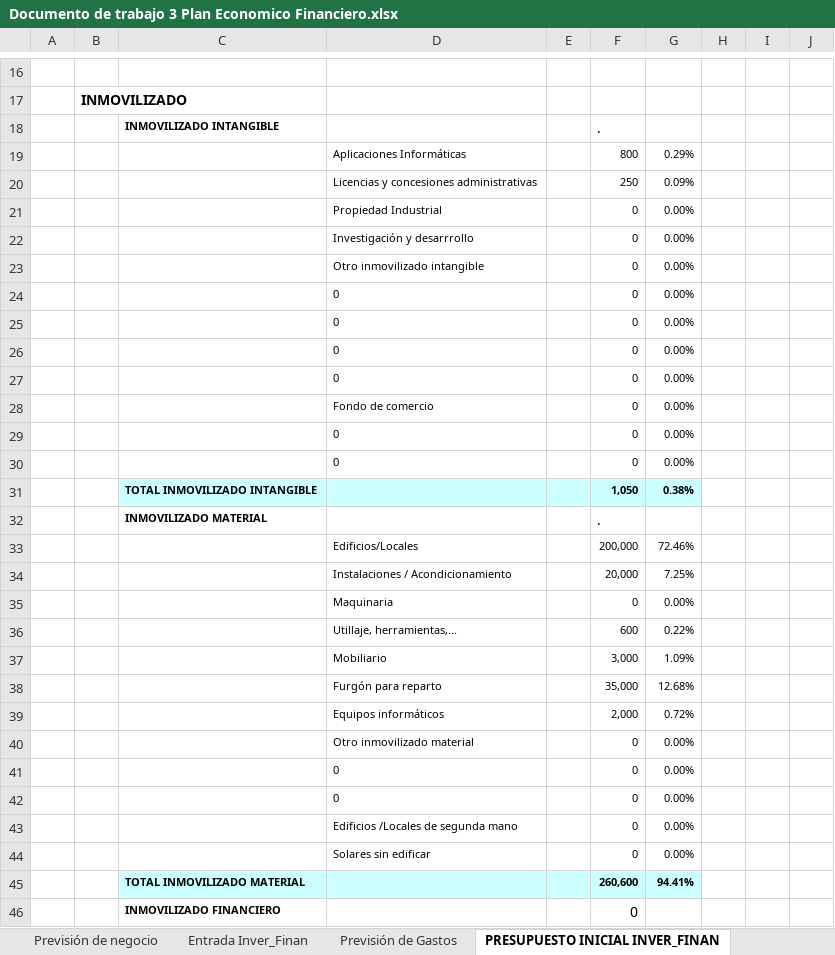
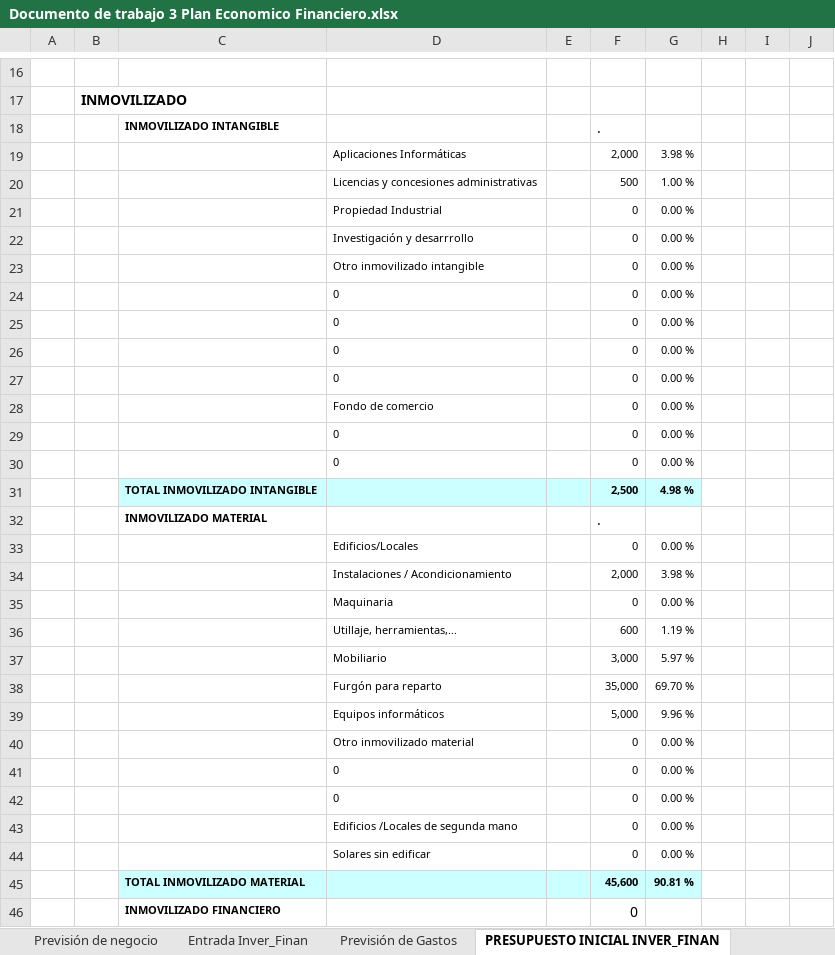
Before and after one commit to AndresMauricioDrapier/2-DAW, an Excel workbook: Empresa_e_iniciativa_emprendedora/PlanDeEmpresa/Documento de trabajo 3 Plan Economico Financiero.xlsx, sheet PRESUPUESTO INICIAL INVER_FINAN, drawn as a sheet; only a part is shown, gaps mark what is left out; values as stored, in another font and other column widths than the file's, no borders; removed rows and columns are numbered as before the commit, all else as after; the diff covers the shown part only; the diff names each change by its address in the sheet, - before the commit and + after, or states it on an @@ line.

```diff
--- a/Empresa_e_iniciativa_emprendedora/PlanDeEmpresa/Documento de trabajo 3 Plan Economico Financiero.xlsx (sheet PRESUPUESTO INICIAL INVER_FINAN)
+++ b/Empresa_e_iniciativa_emprendedora/PlanDeEmpresa/Documento de trabajo 3 Plan Economico Financiero.xlsx (sheet PRESUPUESTO INICIAL INVER_FINAN)
-row 19:  |  |  | Aplicaciones Informáticas |  | 800 | 0.29%
-row 20:  |  |  | Licencias y concesiones administrativas |  | 250 | 0.09%
+row 19:  |  |  | Aplicaciones Informáticas |  | 2,000 | 3.98 %
+row 20:  |  |  | Licencias y concesiones administrativas |  | 500 | 1.00 %
-G21:G30: 0.00%
+G21:G30: 0.00 %
-row 31:  |  | TOTAL INMOVILIZADO INTANGIBLE |  |  | 1,050 | 0.38%
+row 31:  |  | TOTAL INMOVILIZADO INTANGIBLE |  |  | 2,500 | 4.98 %
-row 33:  |  |  | Edificios/Locales |  | 200,000 | 72.46%
-row 34:  |  |  | Instalaciones / Acondicionamiento |  | 20,000 | 7.25%
+row 33:  |  |  | Edificios/Locales |  | 0 | 0.00 %
+row 34:  |  |  | Instalaciones / Acondicionamiento |  | 2,000 | 3.98 %
-G35: 0.00%
+G35: 0.00 %
-G36: 0.22%
+G36: 1.19 %
-G37: 1.09%
+G37: 5.97 %
-G38: 12.68%
+G38: 69.70 %
-row 39:  |  |  | Equipos informáticos |  | 2,000 | 0.72%
+row 39:  |  |  | Equipos informáticos |  | 5,000 | 9.96 %
-G40:G44: 0.00%
+G40:G44: 0.00 %
-row 45:  |  | TOTAL INMOVILIZADO MATERIAL |  |  | 260,600 | 94.41%
+row 45:  |  | TOTAL INMOVILIZADO MATERIAL |  |  | 45,600 | 90.81 %
```
Also changed, not shown: 19 added rows, 19 removed rows and 31 edited cells elsewhere in this sheet, sheet Previsión de negocio, sheet Presupuesto de ventas, sheet Margen B, sheet Politica Cobr. Pagos, sheet TESORERIA, sheet CUENTA DE RESULTADOS, 8 more sheets, formulas that keep their value, hidden cells, charts or pictures, 17 other files.
